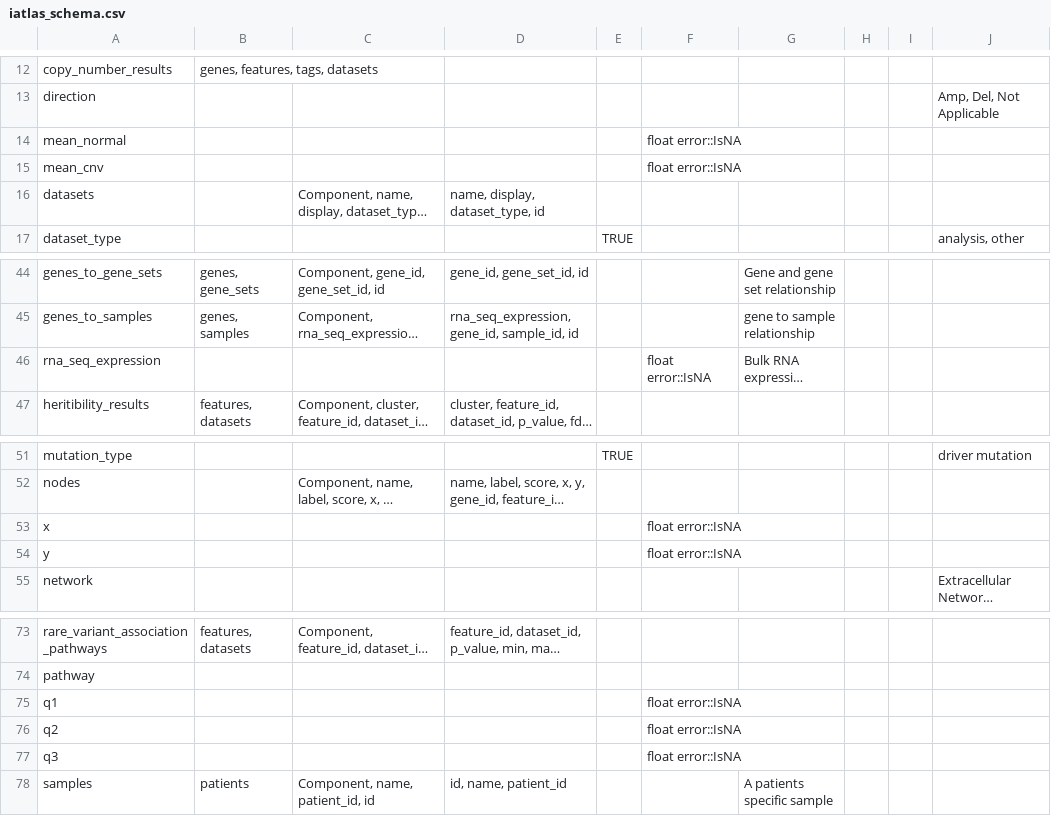
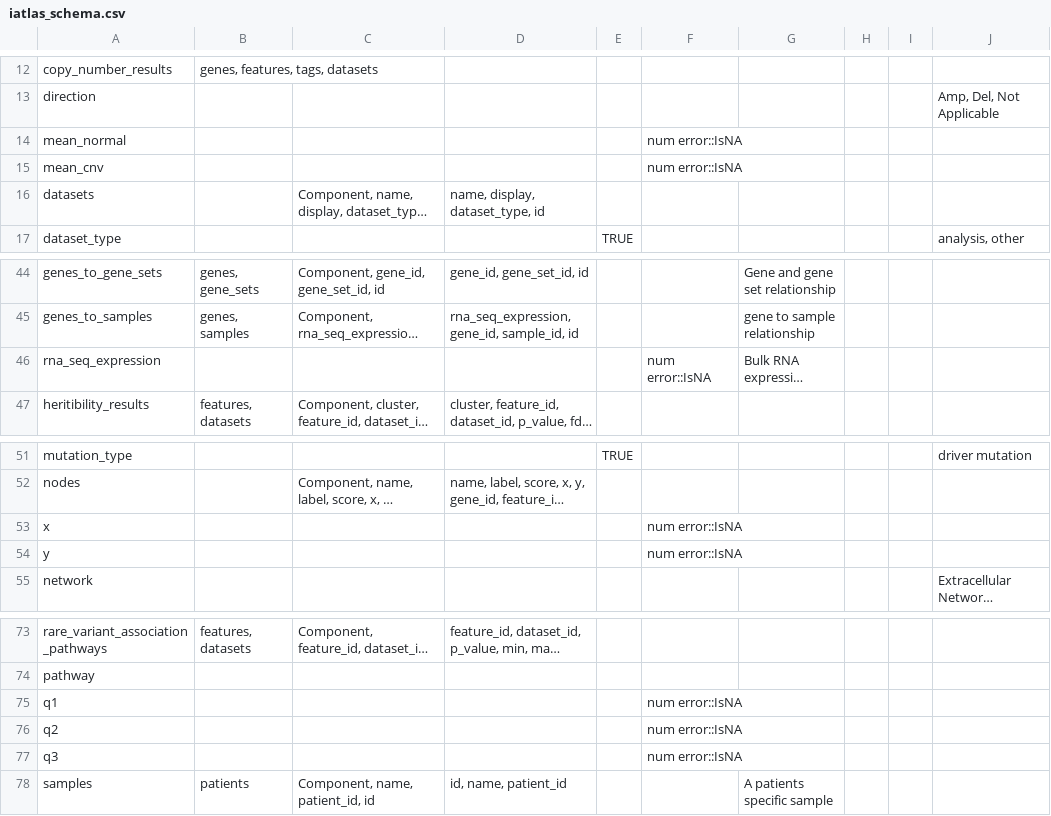
Before and after one commit to CRI-iAtlas/iAtlasSchema, a CSV file: iatlas_schema.csv, drawn as a sheet; only a part is shown, gaps mark what is left out; long unchanged cells end in …; the diff covers the shown part only; the diff names each change by its address in the sheet, - before the commit and + after, or states it on an @@ line.

```diff
--- a/iatlas_schema.csv
+++ b/iatlas_schema.csv
-F14:F15: float error::IsNA
+F14:F15: num error::IsNA
-F46: float error::IsNA
+F46: num error::IsNA
-F53:F54: float error::IsNA
+F53:F54: num error::IsNA
-F75:F77: float error::IsNA
+F75:F77: num error::IsNA
```
Also changed, not shown: 19 edited cells elsewhere in this file, 1 other file.
